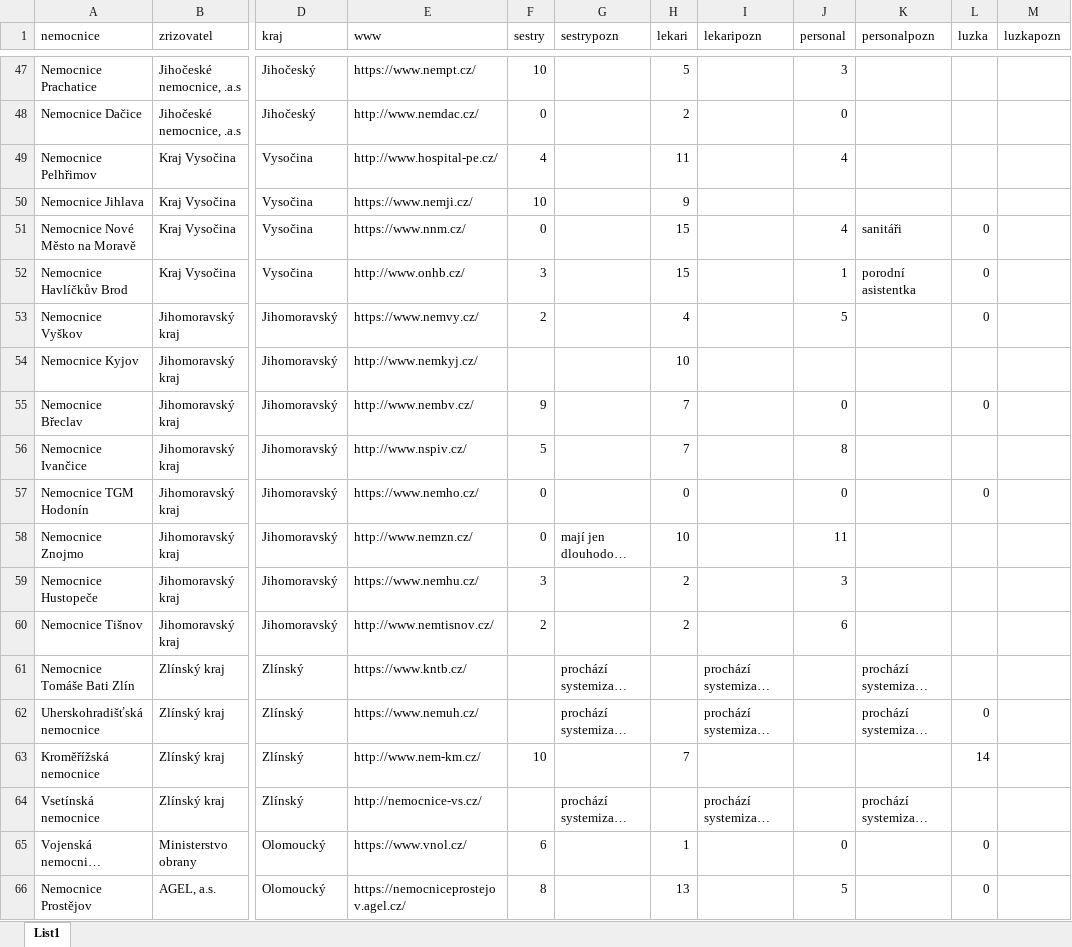
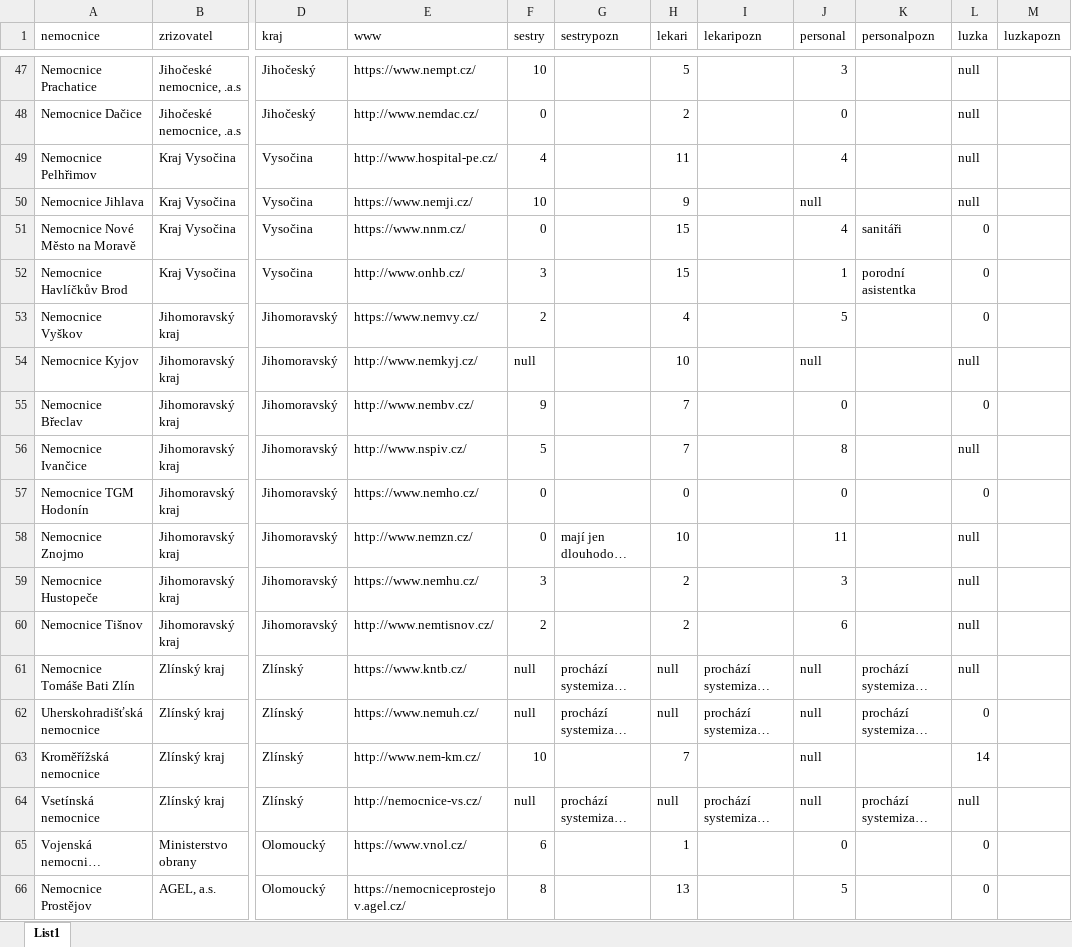
Before and after one commit to DataRozhlas/nemocnice-personal, an Excel workbook: data/data.xlsx, sheet List1, drawn as a sheet; only a part is shown, gaps mark what is left out; long unchanged cells end in …; values as stored, in another font and other column widths than the file's, no borders; the diff covers the shown part only; the diff names each change by its address in the sheet, - before the commit and + after, or states it on an @@ line.

```diff
--- a/data/data.xlsx (sheet List1)
+++ b/data/data.xlsx (sheet List1)
-L47:L50 (luzka): (empty)
+L47:L50 (luzka): null
-J50 (personal): (empty)
+J50 (personal): null
-F54 (sestry): (empty)
+F54 (sestry): null
-J54 (personal): (empty)
+J54 (personal): null
-L54 (luzka): (empty)
+L54 (luzka): null
-L56 (luzka): (empty)
+L56 (luzka): null
-L58:L61 (luzka): (empty)
+L58:L61 (luzka): null
-F61:F62 (sestry): (empty)
+F61:F62 (sestry): null
-H61:H62 (lekari): (empty)
+H61:H62 (lekari): null
-J61:J64 (personal): (empty)
+J61:J64 (personal): null
-F64 (sestry): (empty)
+F64 (sestry): null
-H64 (lekari): (empty)
+H64 (lekari): null
-L64 (luzka): (empty)
+L64 (luzka): null
```
Also changed, not shown: 69 edited cells elsewhere in this sheet, 1 other file.
